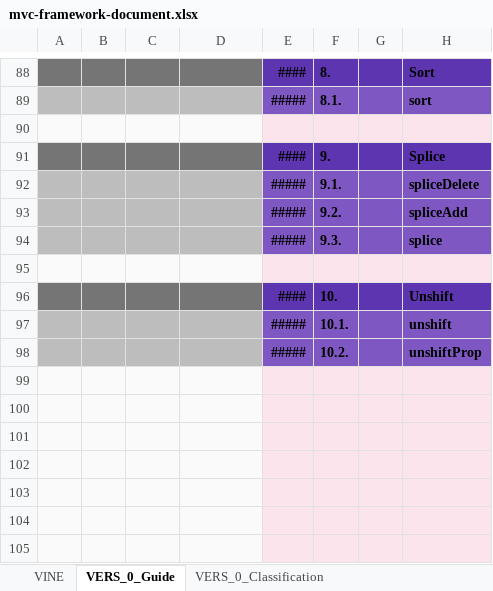
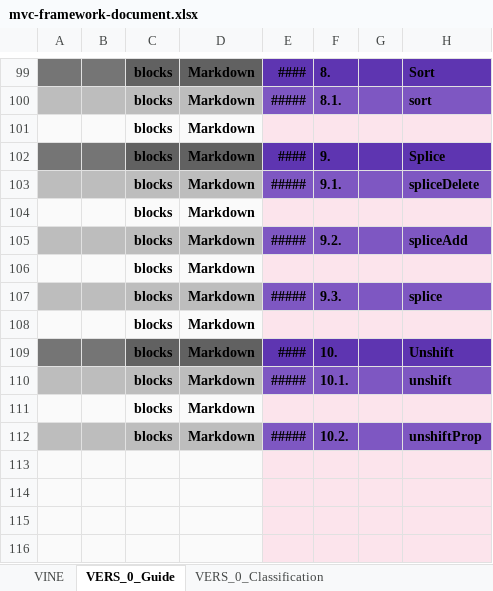
Before and after one commit to thomaspatrickwelborn/MVC-Framework, an Excel workbook: designment/mvc-framework-document.xlsx, sheet VERS_0_Guide, drawn as a sheet; only a part is shown, gaps mark what is left out; the shorter side is filled out with more unchanged rows; values as stored, in another font and other column widths than the file's, no borders; addresses are those after the commit; rows hold the shown columns only; the diff covers the shown part only; the diff names each change by its address in the sheet, - before the commit and + after, or states it on an @@ line.

```diff
--- a/designment/mvc-framework-document.xlsx (sheet VERS_0_Guide)
+++ b/designment/mvc-framework-document.xlsx (sheet VERS_0_Guide)
-C99:C100: (empty)
+C99:C100: blocks
-D99:D100: (empty)
+D99:D100: Markdown
-row 101: (empty)
+row 101:  |  | blocks | Markdown
-C102:C103: (empty)
+C102:C103: blocks
-D102:D103: (empty)
+D102:D103: Markdown
+row 104:  |  | blocks | Markdown
-C105: (empty)
+C105: blocks
-D105: (empty)
+D105: Markdown
+row 106:  |  | blocks | Markdown
-C107: (empty)
+C107: blocks
-D107: (empty)
+D107: Markdown
-row 108: (empty)
+row 108:  |  | blocks | Markdown
-C109:C110: (empty)
+C109:C110: blocks
-D109:D110: (empty)
+D109:D110: Markdown
+row 111:  |  | blocks | Markdown
-C112: (empty)
+C112: blocks
-D112: (empty)
+D112: Markdown
```
Also changed, not shown: 19 added rows, 8 removed rows, 2 moved rows, 61 edited cells and cell formats elsewhere in this sheet, sheet VERS_0_Classification, 3 other files.
